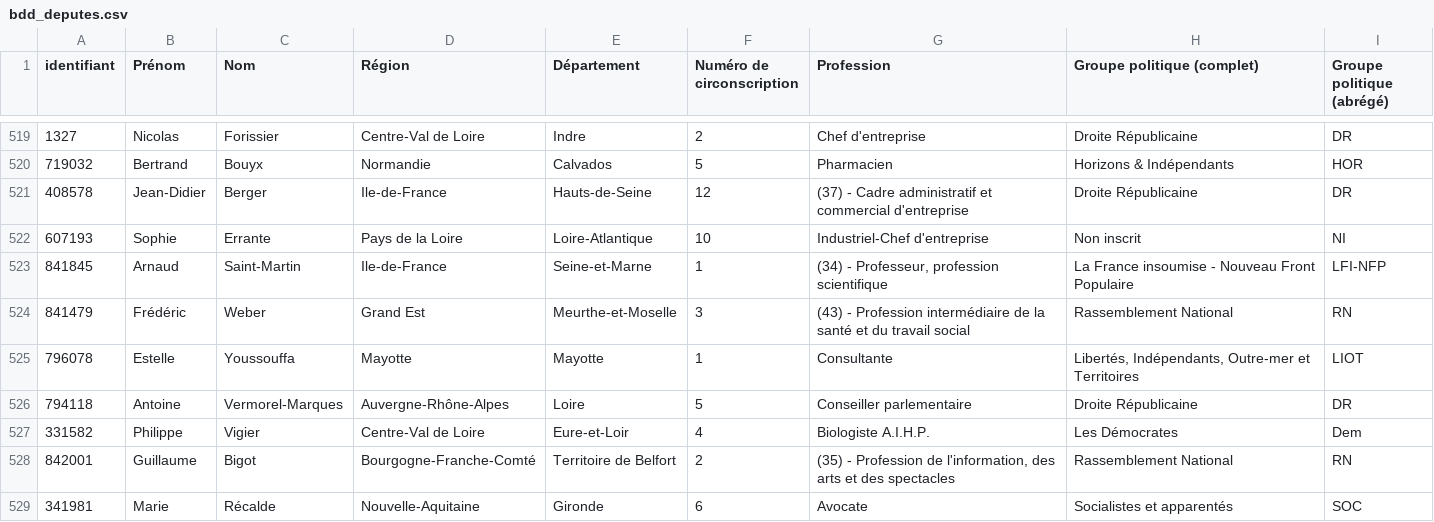
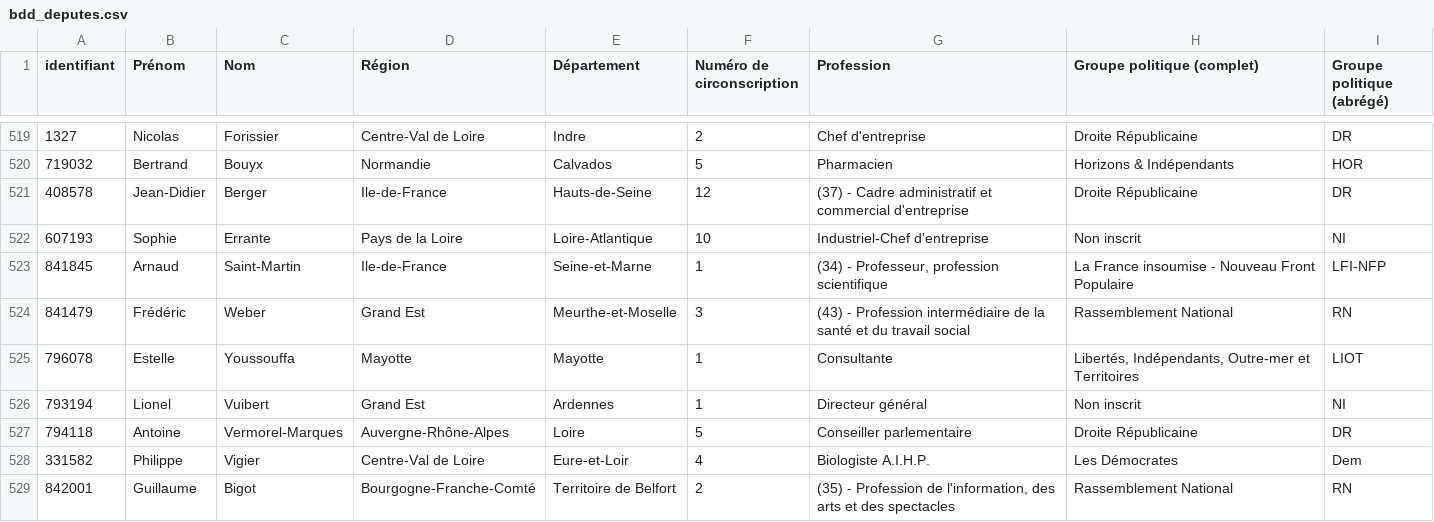
Before and after one commit to FrancoisMB/CollabBot, a CSV file: v3/bdd_deputes.csv, drawn as a sheet; only a part is shown, gaps mark what is left out; the shorter side is filled out with more unchanged rows; the diff names each change by its address in the sheet, - before the commit and + after, or states it on an @@ line.

Commit message:
python commit 2024-12-10 23:28:47

```diff
--- a/v3/bdd_deputes.csv
+++ b/v3/bdd_deputes.csv
+row 526: 793194 | Lionel | Vuibert | Grand Est | Ardennes | 1 | Directeur général | Non inscrit | NI
```
